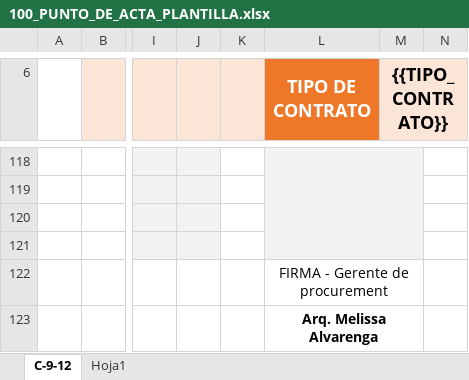
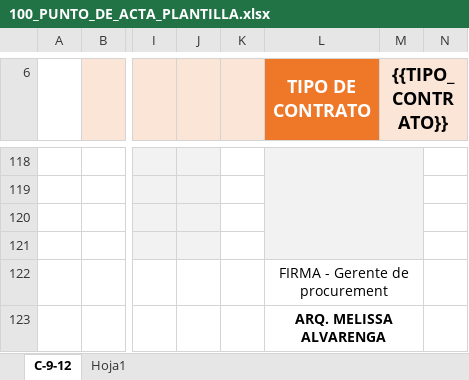
Before and after one commit to xoicito/Puntos-De-Acta, an Excel workbook: templates/100_PUNTO_DE_ACTA_PLANTILLA.xlsx, sheet C-9-12, drawn as a sheet; only a part is shown, gaps mark what is left out; values as stored, in another font and other column widths than the file's, no borders; charts and pictures not drawn; the diff names each change by its address in the sheet, - before the commit and + after, or states it on an @@ line.

Commit message:
Center signature images in their box, uppercase Melissa's printed name
insert_signature() anchored the scaled image at the box's top-left
corner, which only fills one dimension exactly (uniform scaling) -
left visibly off-center whenever the box was wider or taller than the
image. Now computes the leftover space and offsets a OneCellAnchor by
half of it in each direction, so it's centered regardless of the
signature's own aspect ratio. Applies to every signature insertion
(Lider, Gerente, and Melissa all go through this same function).

"Arq. Melissa Alvarenga" under her signature was the only printed name
in the signature block not uppercased (Lider and Gerente already are,
via .upper() in generate_acta.py) - fixed in both template variants.

```diff
--- a/templates/100_PUNTO_DE_ACTA_PLANTILLA.xlsx (sheet C-9-12)
+++ b/templates/100_PUNTO_DE_ACTA_PLANTILLA.xlsx (sheet C-9-12)
-L123 (TIPO DE CONTRATO): Arq. Melissa Alvarenga
+L123 (TIPO DE CONTRATO): ARQ. MELISSA ALVARENGA
```
Also changed, not shown: charts or pictures, templates/100_PUNTO_DE_ACTA_PLANTILLA_REFORMA.xlsx, 1 other file.
